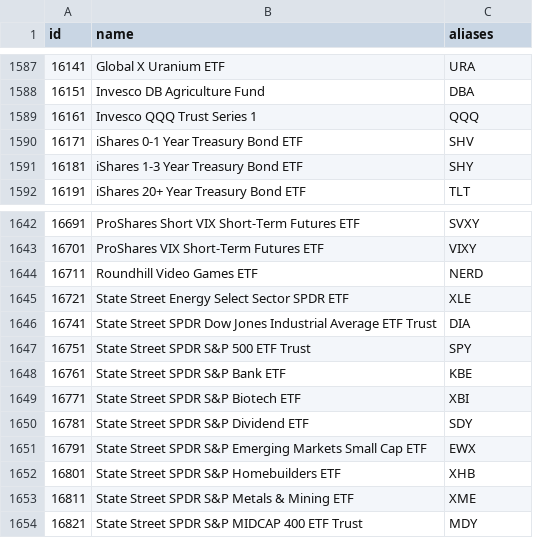
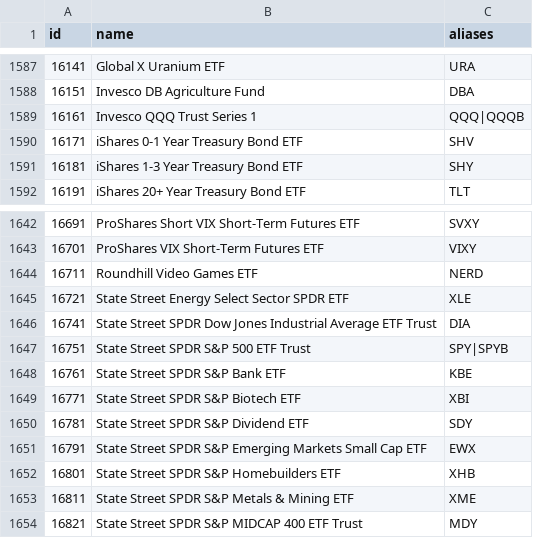
Before and after one commit to nxrates/mitch, a CSV file: ids/equities.csv, drawn as a sheet; only a part is shown, gaps mark what is left out.

Commit message:
feat(ids): QQQB and SPYB are the QQQ and SPY equities
The Binance bStocks wrappers are the same asset as the ETF (token symbol
only), so they alias the equities.csv rows and CR row 23201 goes. XAUT
keeps its own row: a gold wrapper carries its own risk.

```diff
--- a/ids/equities.csv
+++ b/ids/equities.csv
@@ -1588,3 +1588,3 @@ id,name,aliases
 16151,Invesco DB Agriculture Fund,DBA
-16161,Invesco QQQ Trust Series 1,QQQ
+16161,Invesco QQQ Trust Series 1,QQQ|QQQB
 16171,iShares 0-1 Year Treasury Bond ETF,SHV
@@ -1646,3 +1646,3 @@ id,name,aliases
 16741,State Street SPDR Dow Jones Industrial Average ETF Trust,DIA
-16751,State Street SPDR S&P 500 ETF Trust,SPY
+16751,State Street SPDR S&P 500 ETF Trust,SPY|SPYB
 16761,State Street SPDR S&P Bank ETF,KBE
```
Also changed, not shown: ids/crypto-assets.csv, 1 other file.
